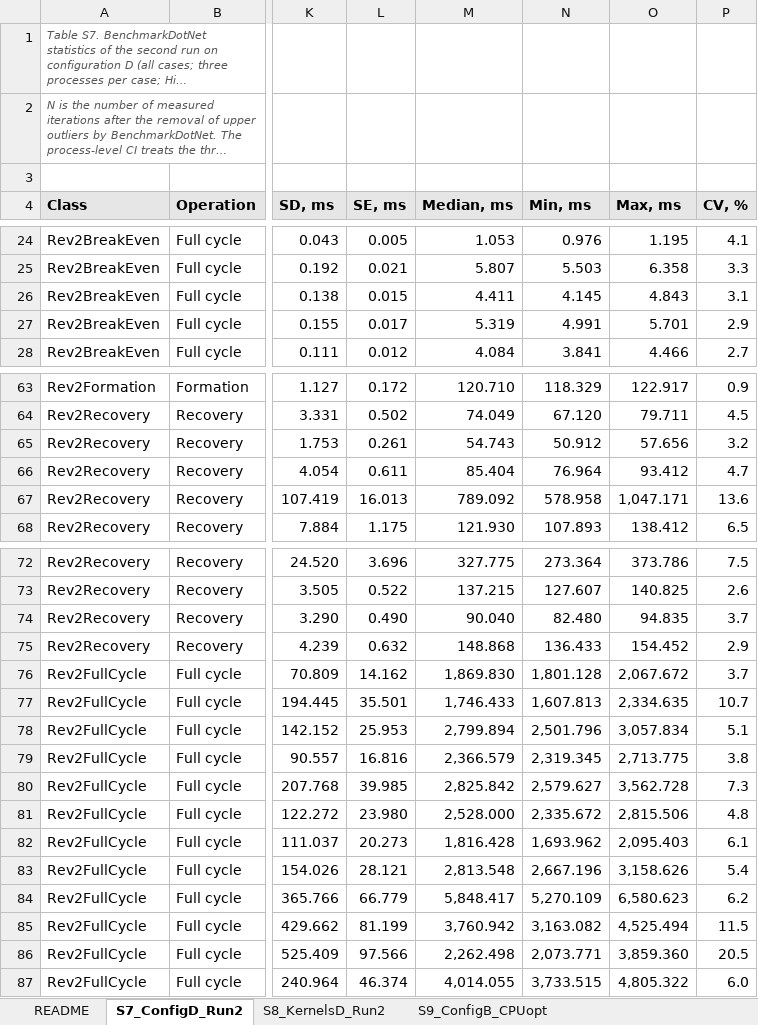
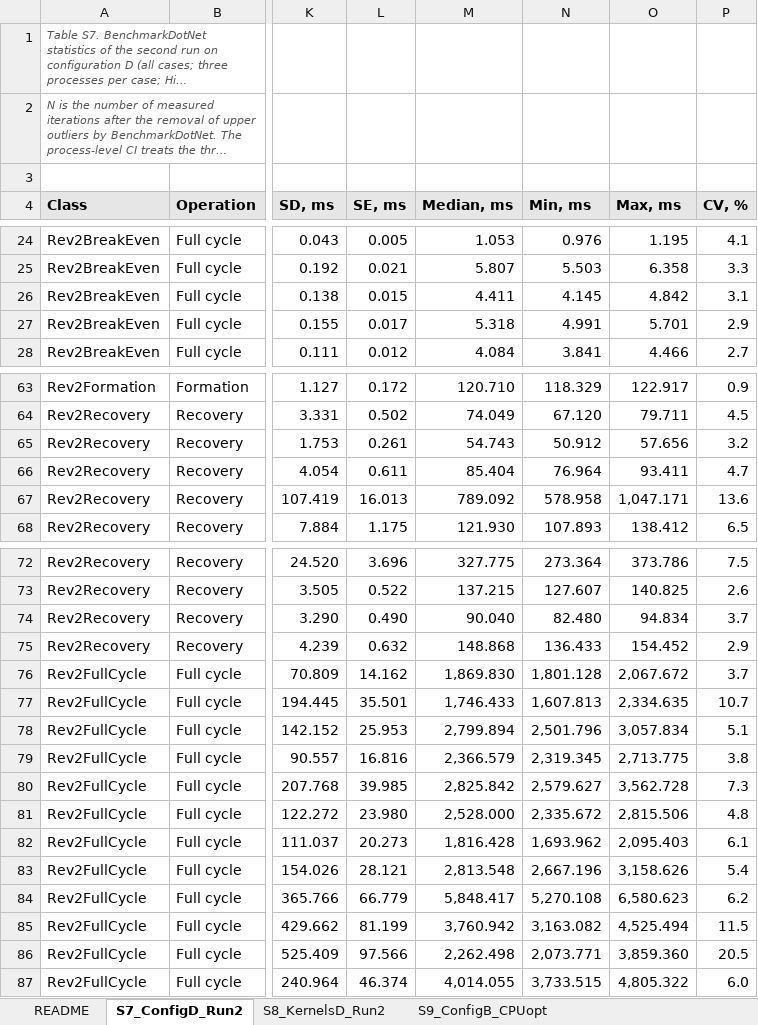
Before and after one commit to CSharpCooking/AssociativeProtectionGPU, an Excel workbook: results/Supplementary_Tables_S7-S9.xlsx, sheet S7_ConfigD_Run2, drawn as a sheet; only a part is shown, gaps mark what is left out; long unchanged cells end in …; values as stored, in another font and other column widths than the file's, no borders; the diff names each change by its address in the sheet, - before the commit and + after, or states it on an @@ line.

```diff
--- a/results/Supplementary_Tables_S7-S9.xlsx (sheet S7_ConfigD_Run2)
+++ b/results/Supplementary_Tables_S7-S9.xlsx (sheet S7_ConfigD_Run2)
-O26 (Max, ms): 4.843
+O26 (Max, ms): 4.842
-M27 (Median, ms): 5.319
+M27 (Median, ms): 5.318
-O66 (Max, ms): 93.412
+O66 (Max, ms): 93.411
-O74 (Max, ms): 94.835
+O74 (Max, ms): 94.834
-N84 (Min, ms): 5,270.109
+N84 (Min, ms): 5,270.108
```
Also changed, not shown: sheet README, results/Supplementary_Tables_S1-S6.xlsx, 2 other files.
